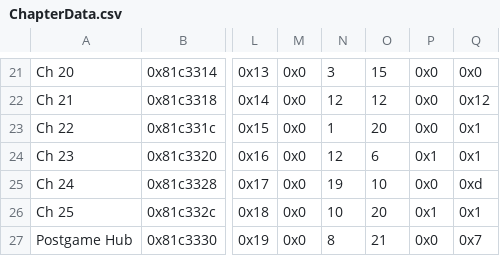
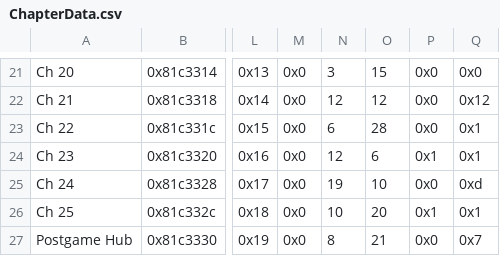
Before and after one commit to legendofloog/Teleshack-II, a CSV file: Tables/NightmareModules/ChapterData/ChapterData.csv, drawn as a sheet; only a part is shown, gaps mark what is left out; the diff names each change by its address in the sheet, - before the commit and + after, or states it on an @@ line.

```diff
--- a/Tables/NightmareModules/ChapterData/ChapterData.csv
+++ b/Tables/NightmareModules/ChapterData/ChapterData.csv
-N23: 1
+N23: 6
-O23: 20
+O23: 28
```
Also changed, not shown: Tables/NightmareModules/CharactersClasses/CharacterTable.csv, 12 other files.
